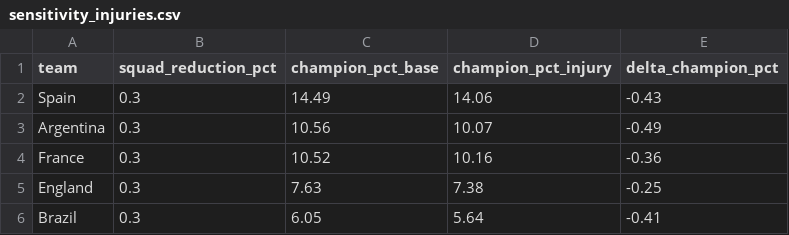
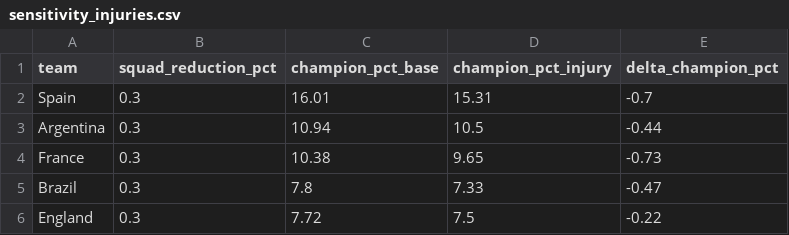
Before and after one commit to daiv05/fifa-world-cup-model, a CSV file: data/processed/sensitivity_injuries.csv, drawn as a sheet.

```diff
--- a/data/processed/sensitivity_injuries.csv
+++ b/data/processed/sensitivity_injuries.csv
@@ -1,6 +1,6 @@
 team,squad_reduction_pct,champion_pct_base,champion_pct_injury,delta_champion_pct
-Spain,0.3,14.49,14.06,-0.43
-Argentina,0.3,10.56,10.07,-0.49
-France,0.3,10.52,10.16,-0.36
-England,0.3,7.63,7.38,-0.25
-Brazil,0.3,6.05,5.64,-0.41
+Spain,0.3,16.01,15.31,-0.7
+Argentina,0.3,10.94,10.5,-0.44
+France,0.3,10.38,9.65,-0.73
+Brazil,0.3,7.8,7.33,-0.47
+England,0.3,7.72,7.5,-0.22
```
Also changed, not shown: data/processed/simulation_results.csv, data/processed/team_features.csv, 36 other files.
